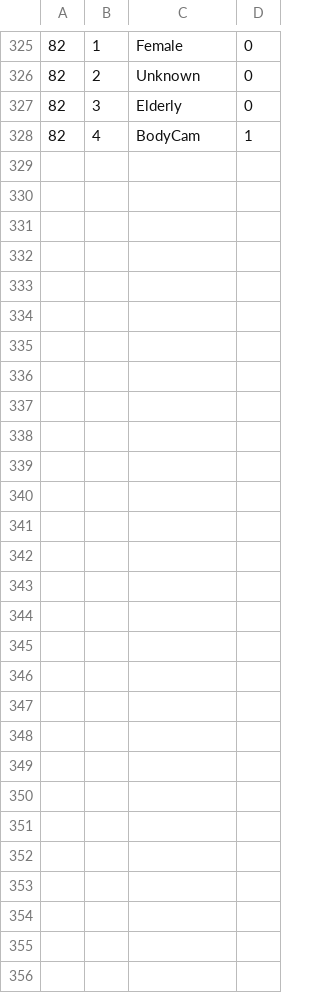
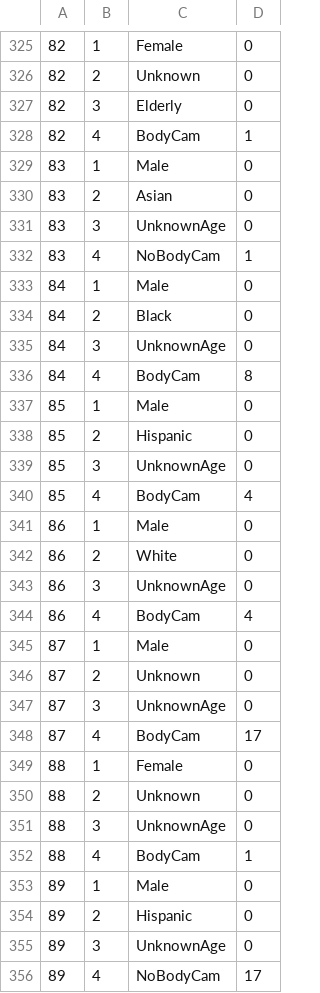
Before and after one commit to nopravlem/police_shootings, a CSV file: data/demographics.csv, drawn as a sheet; only a part is shown, gaps mark what is left out; the diff names each change by its address in the sheet, - before the commit and + after, or states it on an @@ line.

Commit message:
Cleaning up
Removing unnecessary files and organizing data

```diff
--- a/data/demographics.csv
+++ b/data/demographics.csv
+row 329: 83 | 1 | Male | 0
+row 330: 83 | 2 | Asian | 0
+row 331: 83 | 3 | UnknownAge | 0
+row 332: 83 | 4 | NoBodyCam | 1
+row 333: 84 | 1 | Male | 0
+row 334: 84 | 2 | Black | 0
+row 335: 84 | 3 | UnknownAge | 0
+row 336: 84 | 4 | BodyCam | 8
+row 337: 85 | 1 | Male | 0
+row 338: 85 | 2 | Hispanic | 0
+row 339: 85 | 3 | UnknownAge | 0
+row 340: 85 | 4 | BodyCam | 4
+row 341: 86 | 1 | Male | 0
+row 342: 86 | 2 | White | 0
+row 343: 86 | 3 | UnknownAge | 0
+row 344: 86 | 4 | BodyCam | 4
+row 345: 87 | 1 | Male | 0
+row 346: 87 | 2 | Unknown | 0
+row 347: 87 | 3 | UnknownAge | 0
+row 348: 87 | 4 | BodyCam | 17
+row 349: 88 | 1 | Female | 0
+row 350: 88 | 2 | Unknown | 0
+row 351: 88 | 3 | UnknownAge | 0
+row 352: 88 | 4 | BodyCam | 1
+row 353: 89 | 1 | Male | 0
+row 354: 89 | 2 | Hispanic | 0
+row 355: 89 | 3 | UnknownAge | 0
+row 356: 89 | 4 | NoBodyCam | 17
```
Also changed, not shown: 11 other files.
